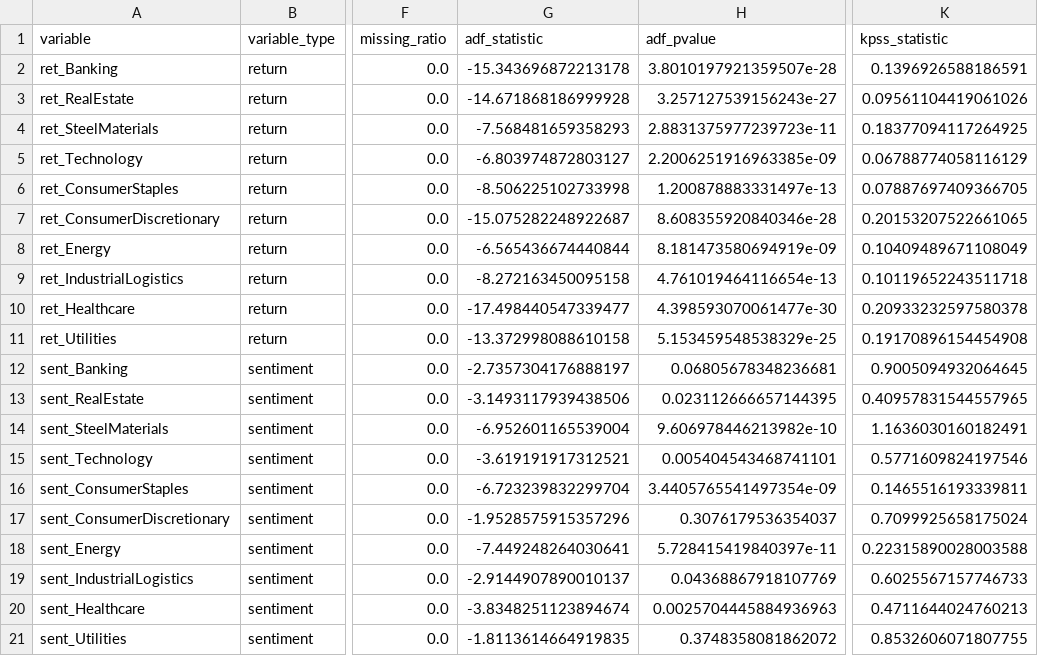
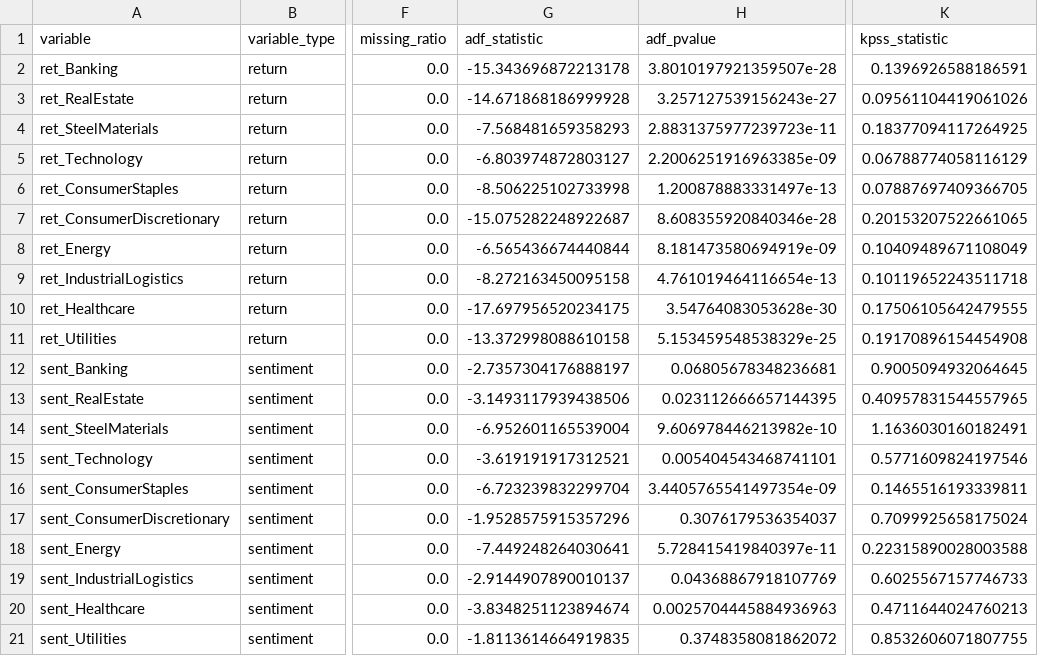
Before and after one commit to doanminhhieu14052005-sketch/News-driven-stock, a CSV file: data/processed/stationarity_tests.csv, drawn as a sheet; only a part is shown, gaps mark what is left out; the diff names each change by its address in the sheet, - before the commit and + after, or states it on an @@ line.

```diff
--- a/data/processed/stationarity_tests.csv
+++ b/data/processed/stationarity_tests.csv
-G10 (adf_statistic): -17.498440547339477
+G10 (adf_statistic): -17.697956520234175
-H10 (adf_pvalue): 4.398593070061477e-30
+H10 (adf_pvalue): 3.54764083053628e-30
-K10 (kpss_statistic): 0.20933232597580378
+K10 (kpss_statistic): 0.17506105642479555
```
Also changed, not shown: VNStock/data/processed/daily_sector_price_long.csv, VNStock/data/processed/daily_sector_price_wide.csv, 2 other files.
